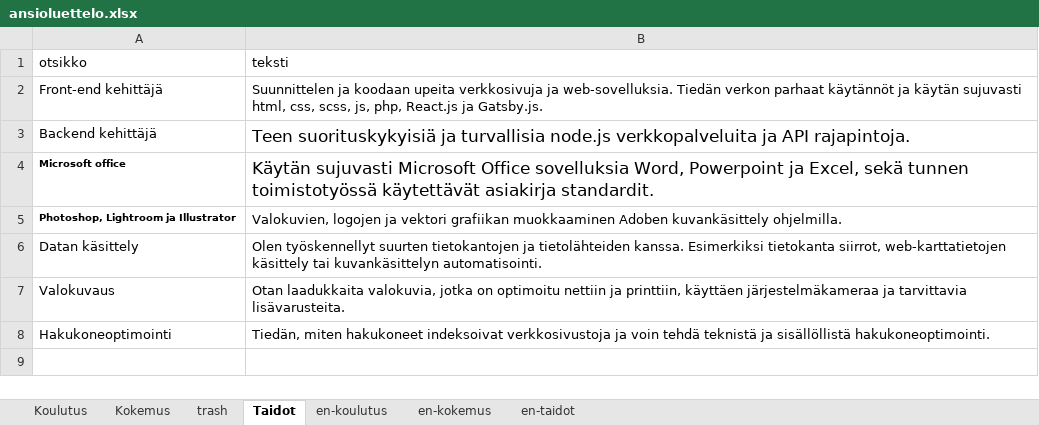
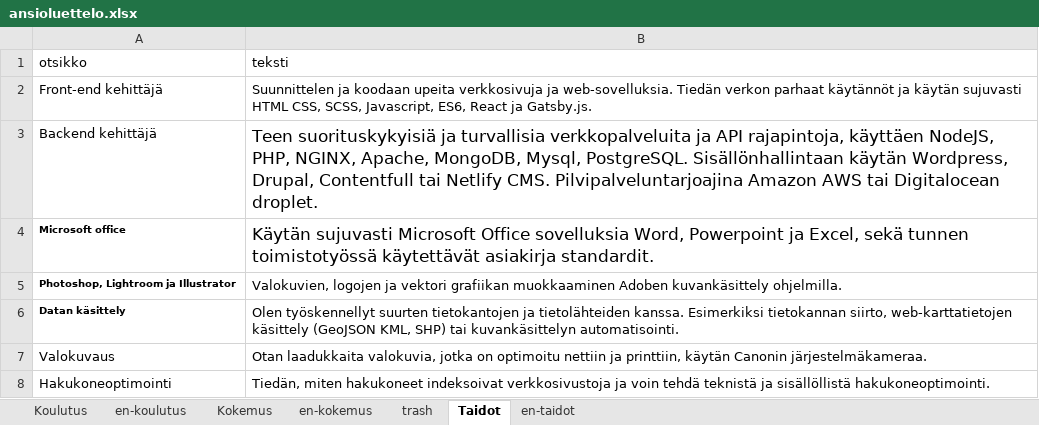
Before and after one commit to bujakasha/casper-varesmaa, an Excel workbook: src/data/ansioluettelo.xlsx, sheet Taidot, drawn as a sheet; values as stored, in another font and other column widths than the file's, no borders; the diff names each change by its address in the sheet, - before the commit and + after, or states it on an @@ line.

```diff
--- a/src/data/ansioluettelo.xlsx (sheet Taidot)
+++ b/src/data/ansioluettelo.xlsx (sheet Taidot)
@@ sheet tab order changed: Koulutus | en-koulutus | Kokemus | en-kokemus | trash | Taidot | en-taidot @@
-B2 (teksti): …käytän sujuvasti html, css, scss, js, php, React.js ja Gatsby.js.
+B2 (teksti): …käytän sujuvasti HTML CSS, SCSS, Javascript, ES6, React ja Gatsby.js.
-B3 (teksti): …ja turvallisia node.js verkkopalveluita ja API rajapintoja.
+B3 (teksti): …ja turvallisia verkkopalveluita ja API rajapintoja, käyttäen NodeJS, PHP, NGINX, Apache, MongoDB, Mysql, PostgreSQL. Sisällönhallintaan käytän Wordpress, Drupal, Contentfull tai Netlify CMS. Pilvipalveluntarjoajina Amazon AWS tai Digitalocean droplet.
-A6 bold: off
+A6 bold: on, text size: smaller
-B6 (teksti): …kanssa. Esimerkiksi tietokanta siirrot, web-karttatietojen käsittely tai kuvankäsittelyn…
+B6 (teksti): …kanssa. Esimerkiksi tietokannan siirto, web-karttatietojen käsittely (GeoJSON KML, SHP) tai kuvankäsittelyn…
-B7 (teksti): …ja printtiin, käyttäen järjestelmäkameraa ja tarvittavia lisävarusteita.
+B7 (teksti): …ja printtiin, käytän Canonin järjestelmäkameraa.
```
Also changed, not shown: sheet Kokemus, sheet en-kokemus, sheet Koulutus, sheet en-koulutus, sheet trash, sheet en-taidot, 3 other files.
